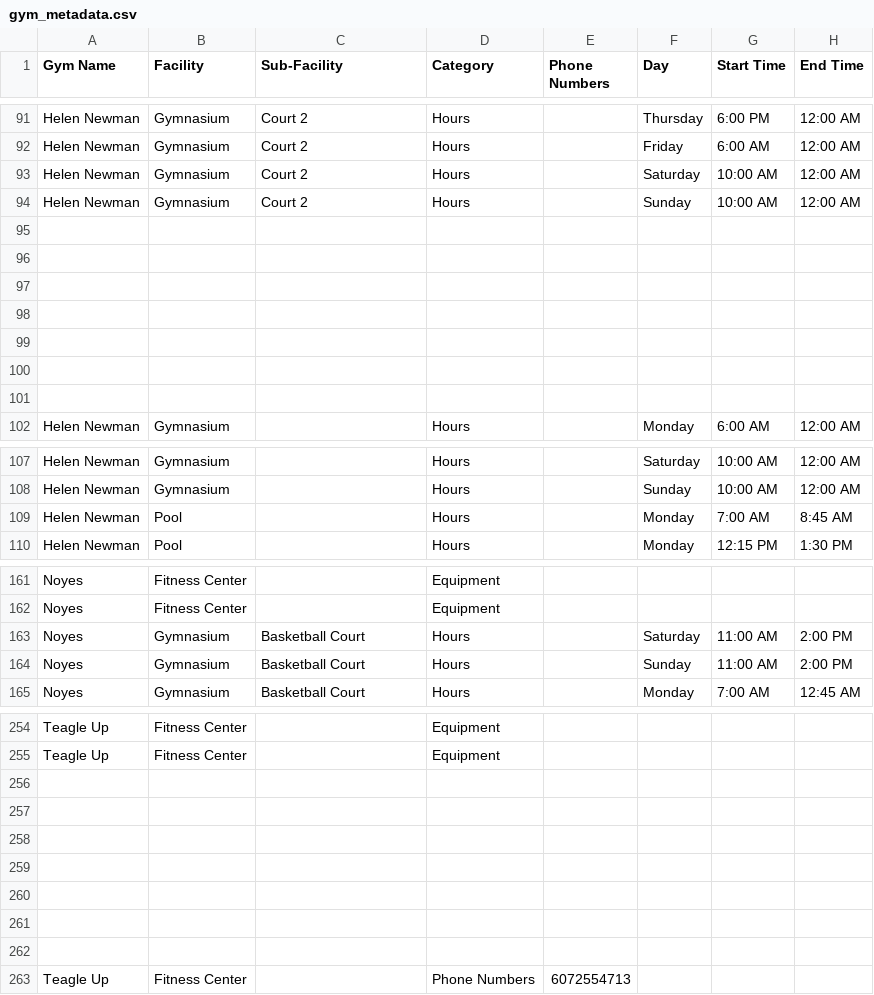
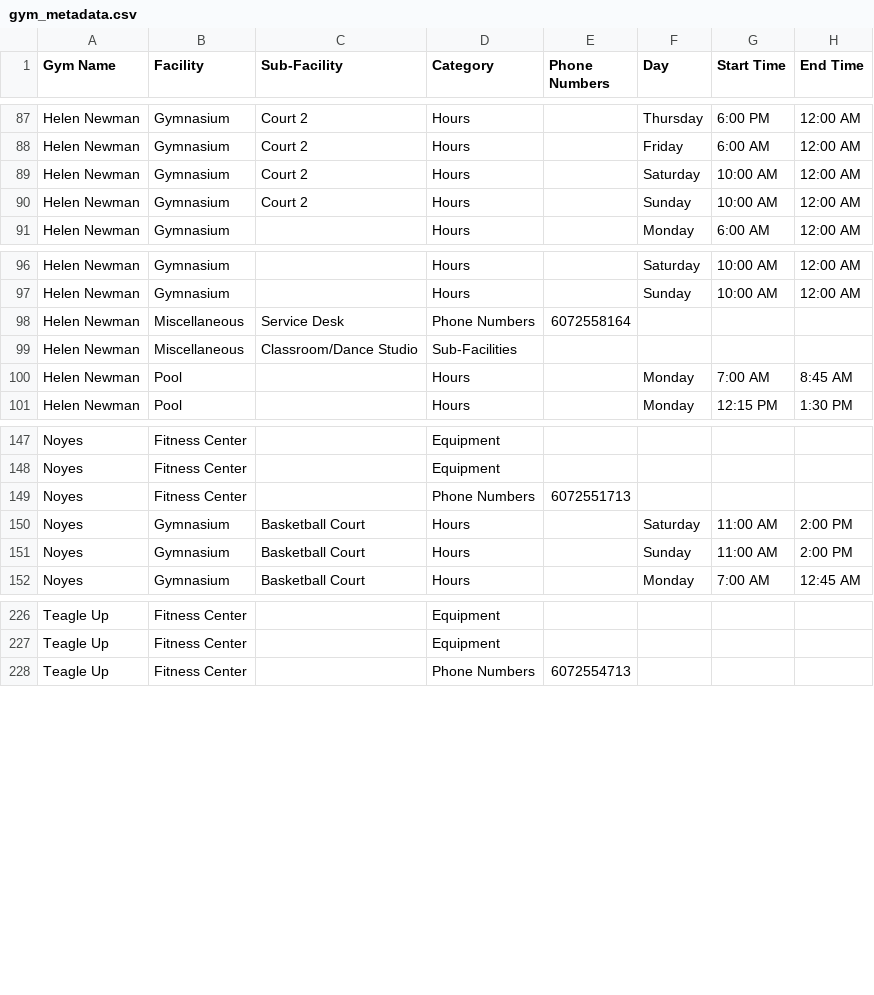
Before and after one commit to cuappdev/uplift-backend, a CSV file: src/data/gym_metadata.csv, drawn as a sheet; only a part is shown, gaps mark what is left out; removed rows and columns are numbered as before the commit, all else as after; rows hold the shown columns only; the diff covers the shown part only; the diff names each change by its address in the sheet, - before the commit and + after, or states it on an @@ line.

```diff
--- a/src/data/gym_metadata.csv
+++ b/src/data/gym_metadata.csv
-row 95: (empty)
-row 96: (empty)
-row 97: (empty)
-row 98: (empty)
-row 99: (empty)
-row 100: (empty)
-row 101: (empty)
@@ row 132 moved to row 98: Helen Newman @@
@@ row 133 moved to row 99: Helen Newman @@
@@ row 179 moved to row 149: Noyes @@
-row 256: (empty)
-row 257: (empty)
-row 258: (empty)
-row 259: (empty)
-row 260: (empty)
-row 261: (empty)
-row 262: (empty)
```
Also changed, not shown: 21 removed rows, 11 moved rows and 4 edited cells elsewhere in this file.
